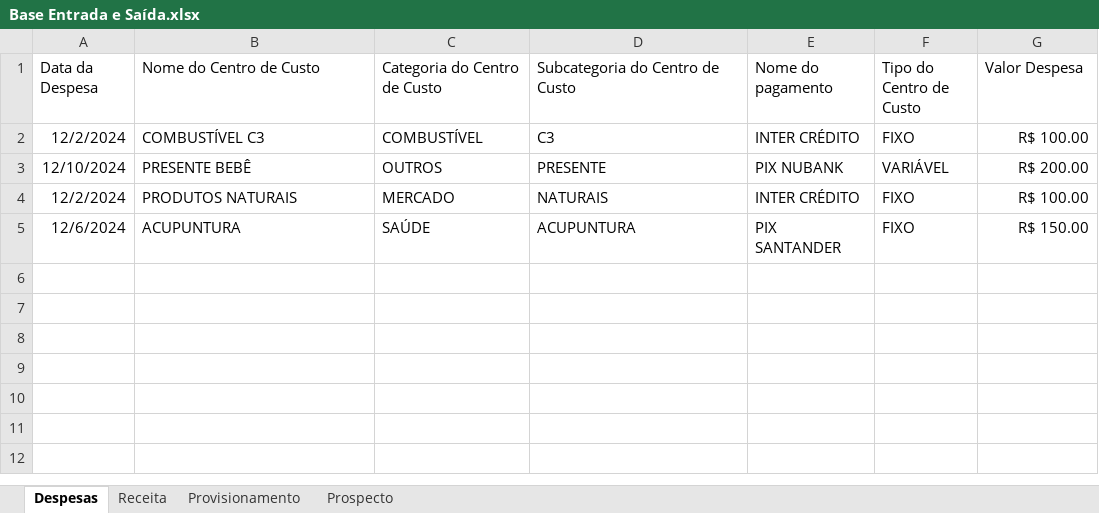
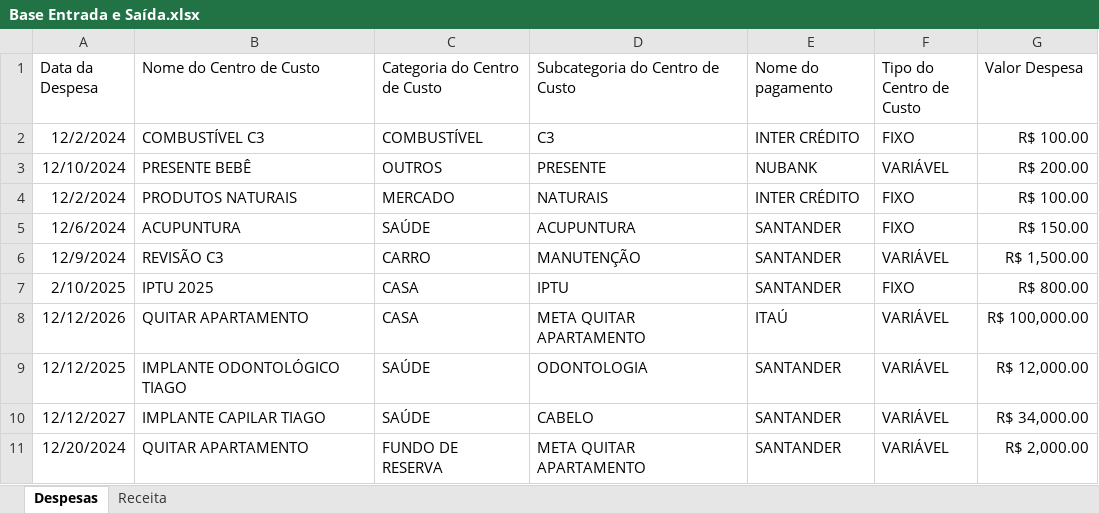
Before and after one commit to samiraald/PBI_Financial_Management, an Excel workbook: Base Entrada e Saída.xlsx, sheet Despesas, drawn as a sheet; values as stored, in another font and other column widths than the file's, no borders; the diff names each change by its address in the sheet, - before the commit and + after, or states it on an @@ line.

```diff
--- a/Base Entrada e Saída.xlsx (sheet Despesas)
+++ b/Base Entrada e Saída.xlsx (sheet Despesas)
@@ sheet tab hidden: Provisionamento @@
@@ sheet tab hidden: Prospecto @@
-E3 (Nome do pagamento): PIX NUBANK
+E3 (Nome do pagamento): NUBANK
-E5 (Nome do pagamento): PIX SANTANDER
+E5 (Nome do pagamento): SANTANDER
+row 6: 12/9/2024 | REVISÃO C3 | CARRO | MANUTENÇÃO | SANTANDER | VARIÁVEL | R$ 1,500.00
+row 7: 2/10/2025 | IPTU 2025 | CASA | IPTU | SANTANDER | FIXO | R$ 800.00
+row 8: 12/12/2026 | QUITAR APARTAMENTO | CASA | META QUITAR APARTAMENTO | ITAÚ | VARIÁVEL | R$ 100,000.00
+row 9: 12/12/2025 | IMPLANTE ODONTOLÓGICO TIAGO | SAÚDE | ODONTOLOGIA | SANTANDER | VARIÁVEL | R$ 12,000.00
+row 10: 12/12/2027 | IMPLANTE CAPILAR TIAGO | SAÚDE | CABELO | SANTANDER | VARIÁVEL | R$ 34,000.00
+row 11: 12/20/2024 | QUITAR APARTAMENTO | FUNDO DE RESERVA | META QUITAR APARTAMENTO | SANTANDER | VARIÁVEL | R$ 2,000.00
```
Also changed, not shown: sheet Receita, 1 other file.
